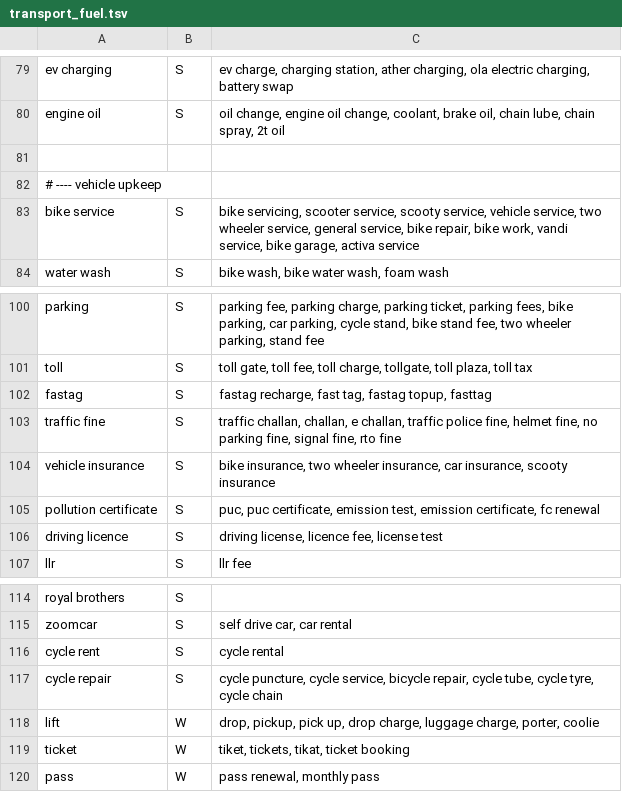
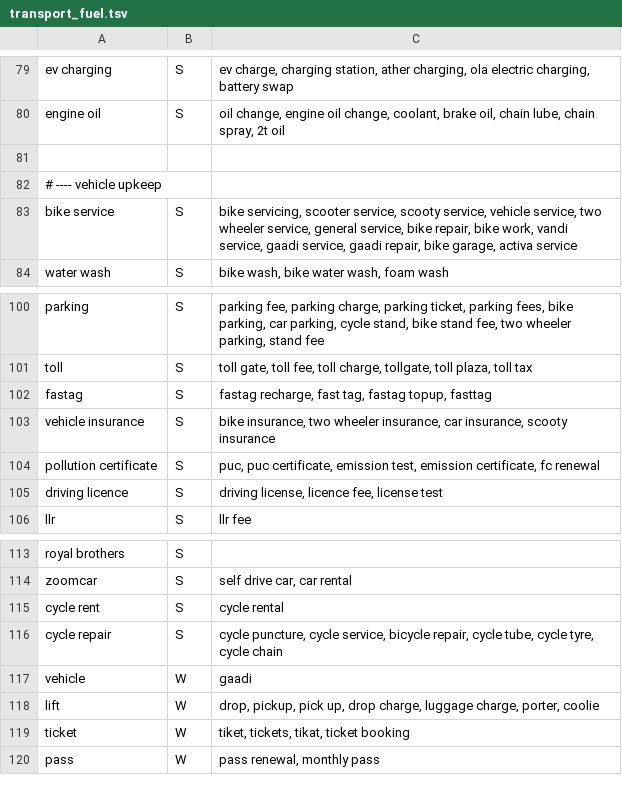
Before and after one commit to Balavigneshcse/Spend_Analyzer, a TSV file: src/main/resources/ai/lexicon/transport_fuel.tsv, drawn as a sheet; only a part is shown, gaps mark what is left out.

```diff
--- a/src/main/resources/ai/lexicon/transport_fuel.tsv
+++ b/src/main/resources/ai/lexicon/transport_fuel.tsv
@@ -82,3 +82,3 @@ engine oil	S	oil change, engine oil change, coolant, brake oil, chain lube, chai
 # ---- vehicle upkeep
-bike service	S	bike servicing, scooter service, scooty service, vehicle service, two wheeler service, general service, bike repair, bike work, vandi service, bike garage, activa service
+bike service	S	bike servicing, scooter service, scooty service, vehicle service, two wheeler service, general service, bike repair, bike work, vandi service, gaadi service, gaadi repair, bike garage, activa service
 water wash	S	bike wash, bike water wash, foam wash
@@ -102,3 +102,2 @@ toll	S	toll gate, toll fee, toll charge, tollgate, toll plaza, toll tax
 fastag	S	fastag recharge, fast tag, fastag topup, fasttag
-traffic fine	S	traffic challan, challan, e challan, traffic police fine, helmet fine, no parking fine, signal fine, rto fine
 vehicle insurance	S	bike insurance, two wheeler insurance, car insurance, scooty insurance
@@ -117,2 +116,3 @@ cycle rent	S	cycle rental
 cycle repair	S	cycle puncture, cycle service, bicycle repair, cycle tube, cycle tyre, cycle chain
+vehicle	W	gaadi
 lift	W	drop, pickup, pick up, drop charge, luggage charge, porter, coolie
```
Also changed, not shown: src/main/resources/ai/aliases.tsv, src/main/resources/ai/lexicon/education_stationery.tsv, 19 other files.
